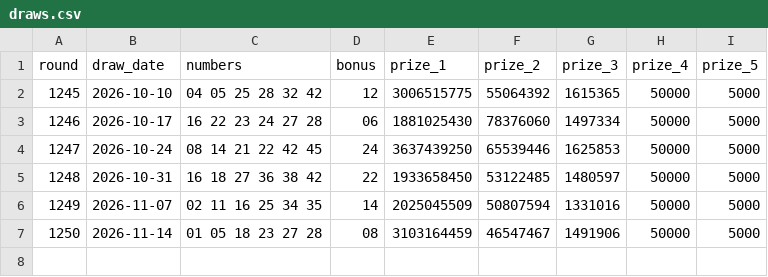
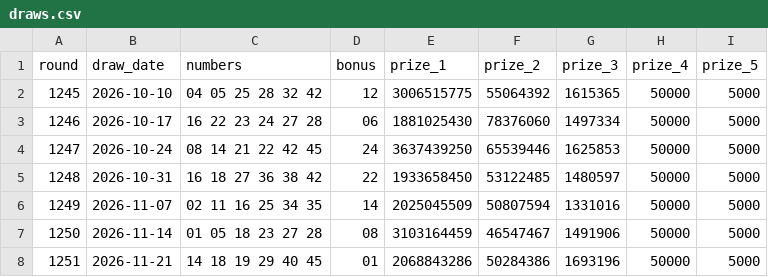
Before and after one commit to k-ubella/lotto-monitor, a CSV file: records/draws.csv, drawn as a sheet; the diff names each change by its address in the sheet, - before the commit and + after, or states it on an @@ line.

```diff
--- a/records/draws.csv
+++ b/records/draws.csv
+row 8: 1251 | 2026-11-21 | 14 18 19 29 40 45 | 01 | 2068843286 | 50284386 | 1693196 | 50000 | 5000
```
Also changed, not shown: records/winnings.csv, 1 other file.
